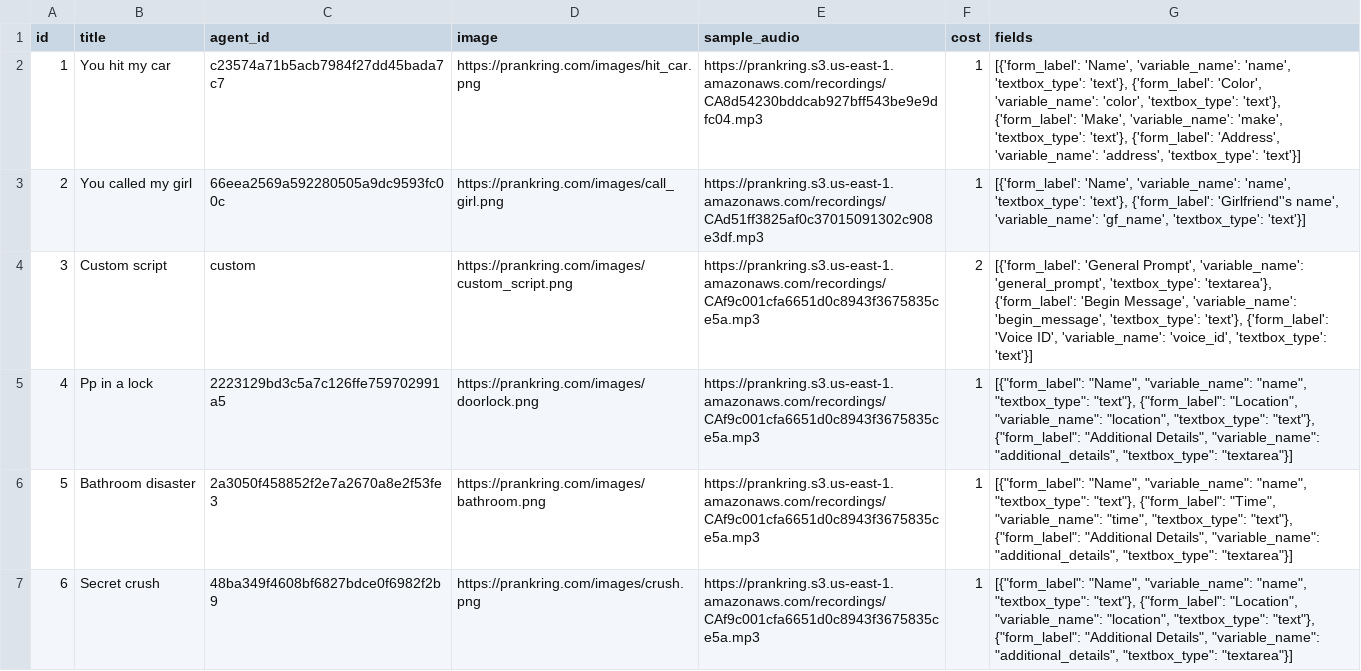
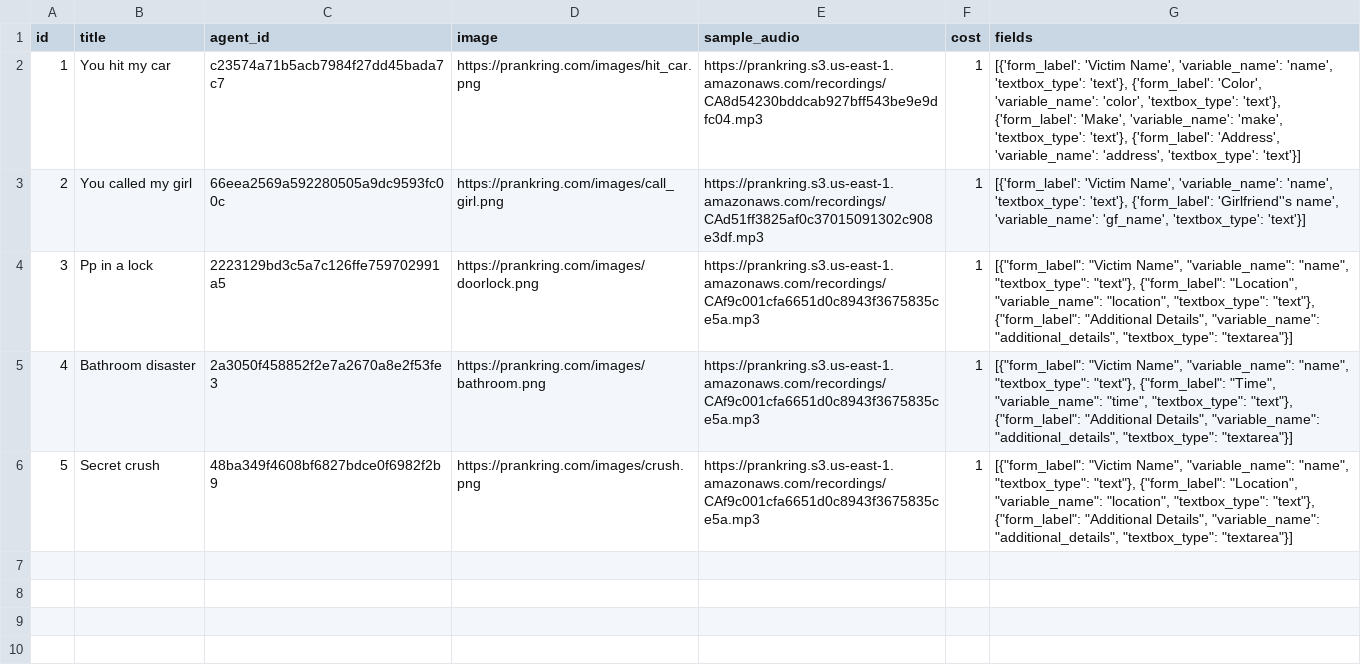
Before and after one commit to ibbi/justaprankbro, a CSV file: server/scripts.csv, drawn as a sheet; removed rows and columns are numbered as before the commit, all else as after; the diff names each change by its address in the sheet, - before the commit and + after, or states it on an @@ line.

Commit message:
Update scripts.csv

```diff
--- a/server/scripts.csv
+++ b/server/scripts.csv
-G2 (fields): [{'form_label': 'Name', 'variable_name': 'name',…
+G2 (fields): [{'form_label': 'Victim Name', 'variable_name': 'name',…
-G3 (fields): [{'form_label': 'Name', 'variable_name': 'name',…
+G3 (fields): [{'form_label': 'Victim Name', 'variable_name': 'name',…
-row 4: 3 | Custom script | custom | https://prankring.com/images/custom_script.png | https://prankring.s3.us-east-1.amazonaws.com/recordings/CAf9c001cfa6651d0c8943f3675835ce5a.mp3 | 2 | [{'form_label': 'General Prompt', 'variable_name': 'general_prompt', 'textbox_type': 'textarea'}, {'form_label': 'Begin Message', 'variable_name': 'begin_message', 'textbox_type': 'text'}, {'form_label': 'Voice ID', 'variable_name': 'voice_id', 'textbox_type': 'text'}]
@@ column A (id) renumbered from row 4 down @@
-G4 (fields): [{"form_label": "Name", "variable_name": "name",…
+G4 (fields): [{"form_label": "Victim Name", "variable_name": "name",…
-G5 (fields): [{"form_label": "Name", "variable_name": "name",…
+G5 (fields): [{"form_label": "Victim Name", "variable_name": "name",…
-G6 (fields): [{"form_label": "Name", "variable_name": "name",…
+G6 (fields): [{"form_label": "Victim Name", "variable_name": "name",…
```
